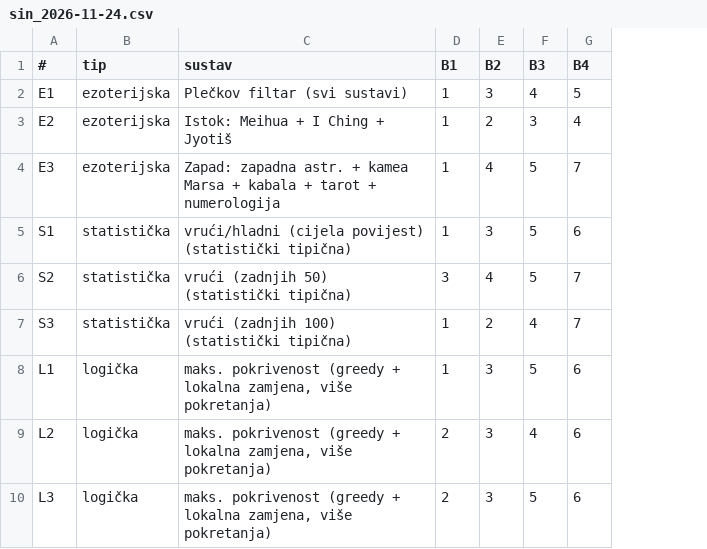
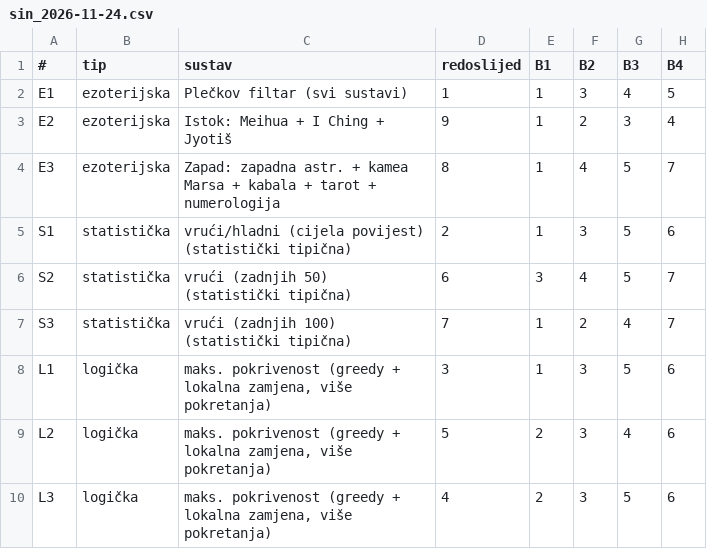
Before and after one commit to medonumbworks/spss, a CSV file: sve_ili_nista/sin_2026-11-24.csv, drawn as a sheet; only a part is shown; the diff names each change by its address in the sheet, - before the commit and + after, or states it on an @@ line.

```diff
--- a/sve_ili_nista/sin_2026-11-24.csv
+++ b/sve_ili_nista/sin_2026-11-24.csv
+column D (redoslijed), rows 2-10: 1 | 9 | 8 | 2 | 6 | 7 | 3 | 5 | 4
```
Also changed, not shown: 5 other files.
